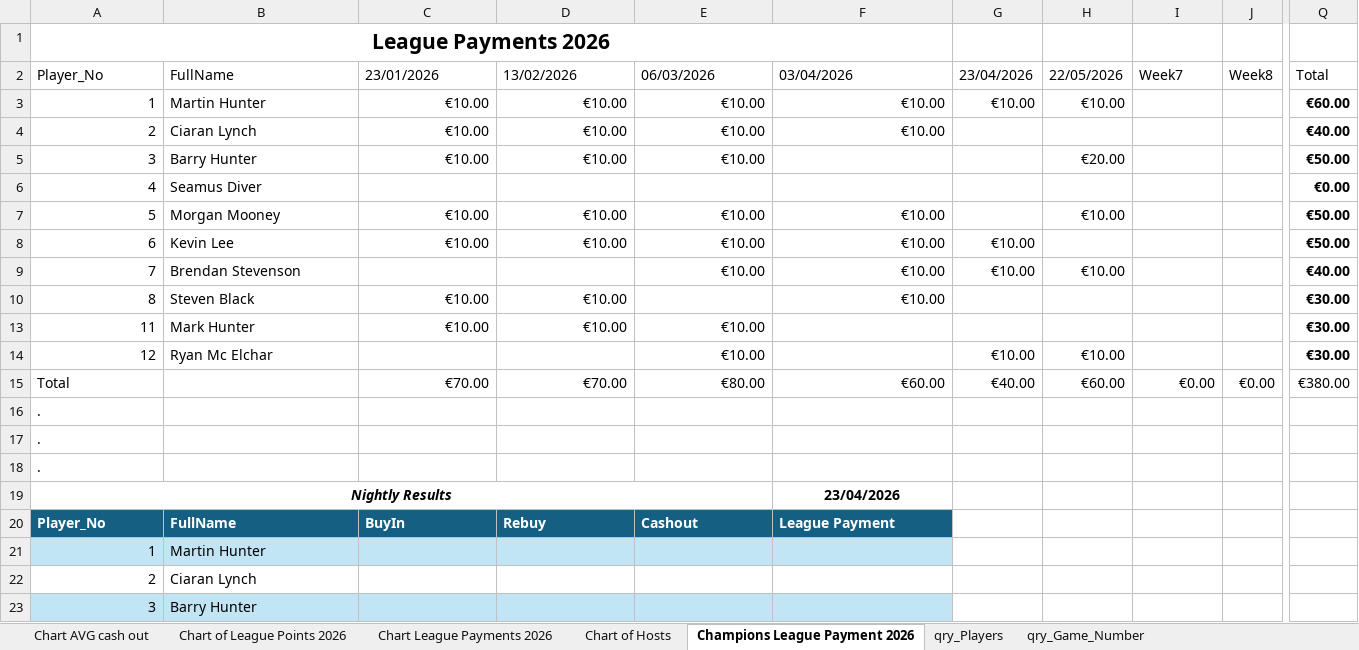
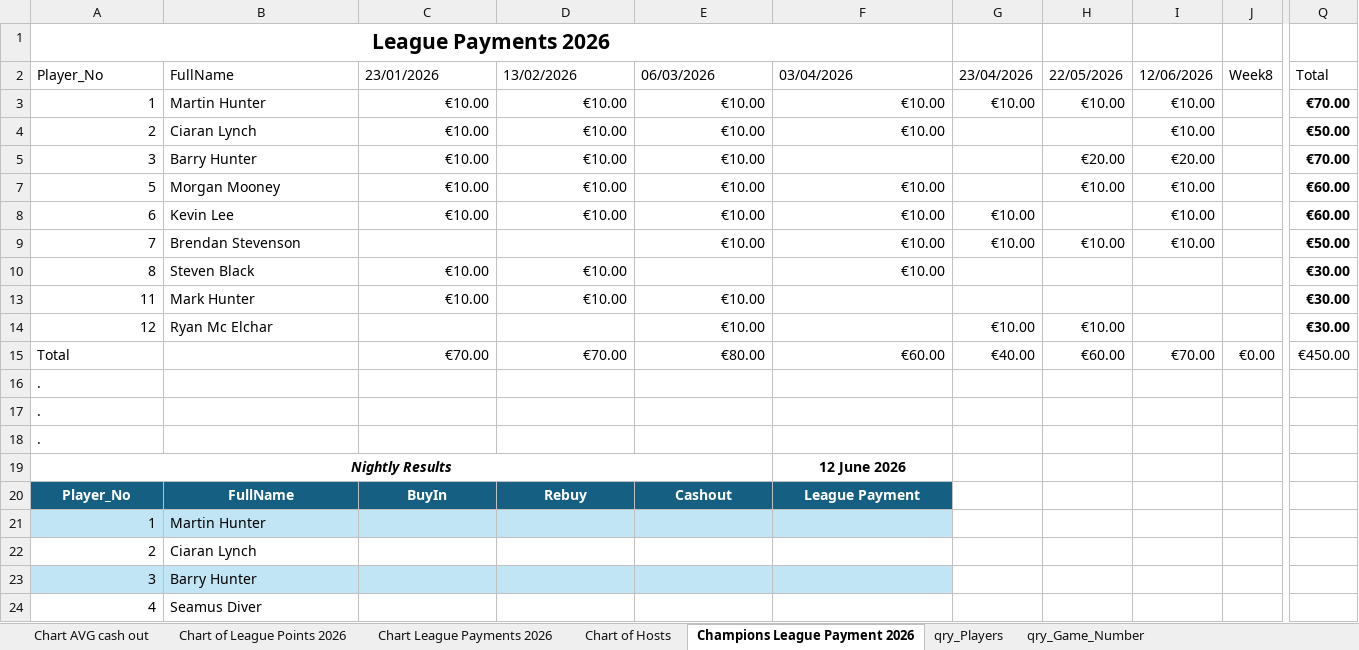
Before and after one commit to CLynch1-hub/the-2002-cardroom, an Excel workbook: data/Poker League 2026.xlsm, sheet Champions League Payment 2026, drawn as a sheet; only a part is shown, gaps mark what is left out; the shorter side is filled out with more unchanged rows; values as stored, in another font and other column widths than the file's, no borders; table styles not drawn; rows hold the shown columns only; the diff names each change by its address in the sheet, - before the commit and + after, or states it on an @@ line.

Commit message:
Add files via upload

```diff
--- a/data/Poker League 2026.xlsm (sheet Champions League Payment 2026)
+++ b/data/Poker League 2026.xlsm (sheet Champions League Payment 2026)
-I2: Week7
+I2: 12/06/2026
-I3:I4: (empty)
+I3:I4: €10.00
-Q3: €60.00
+Q3: €70.00
-Q4: €40.00
+Q4: €50.00
-I5: (empty)
+I5: €20.00
-Q5: €50.00
+Q5: €70.00
@@ row 6 hidden: 4 | Seamus Diver |  |  |  |  |  |  |  |  | €0.00 @@
-I7:I9: (empty)
+I7:I9: €10.00
-Q7:Q8: €50.00
+Q7:Q8: €60.00
-Q9: €40.00
+Q9: €50.00
-I15: €0.00
+I15: €70.00
-Q15: €380.00
+Q15: €450.00
-F19: 23/04/2026
+F19: 12 June 2026
-A20:F20 alignment: left
+A20:F20 alignment: center
```
Also changed, not shown: sheet qry_Player_Game_Stats_2026, sheet qry_Game_Number, charts or pictures.
